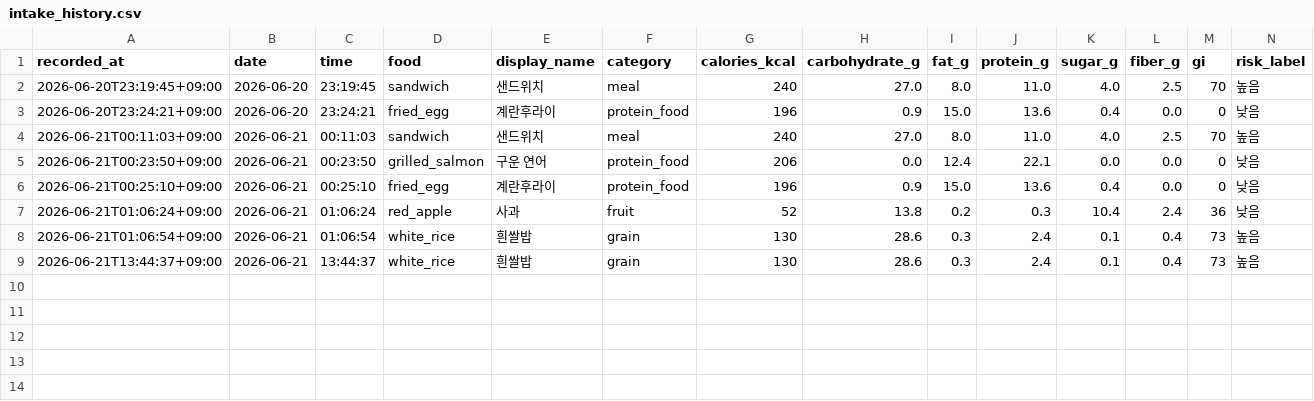
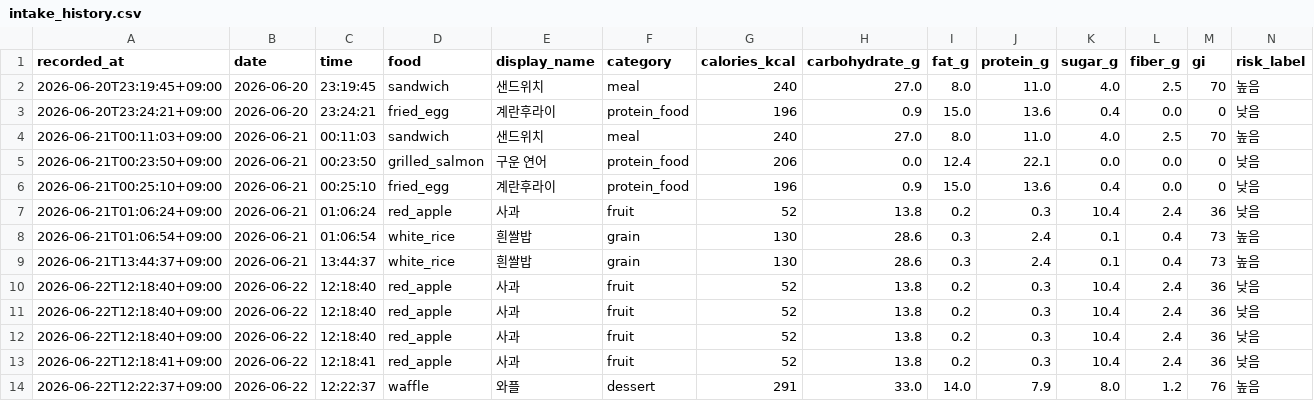
Before and after one commit to seoyeon-ss/osp-project, a CSV file: backend/intake_history.csv, drawn as a sheet; the diff names each change by its address in the sheet, - before the commit and + after, or states it on an @@ line.

```diff
--- a/backend/intake_history.csv
+++ b/backend/intake_history.csv
+row 10: 2026-06-22T12:18:40+09:00 | 2026-06-22 | 12:18:40 | red_apple | 사과 | fruit | 52 | 13.8 | 0.2 | 0.3 | 10.4 | 2.4 | 36 | 낮음
+row 11: 2026-06-22T12:18:40+09:00 | 2026-06-22 | 12:18:40 | red_apple | 사과 | fruit | 52 | 13.8 | 0.2 | 0.3 | 10.4 | 2.4 | 36 | 낮음
+row 12: 2026-06-22T12:18:40+09:00 | 2026-06-22 | 12:18:40 | red_apple | 사과 | fruit | 52 | 13.8 | 0.2 | 0.3 | 10.4 | 2.4 | 36 | 낮음
+row 13: 2026-06-22T12:18:41+09:00 | 2026-06-22 | 12:18:41 | red_apple | 사과 | fruit | 52 | 13.8 | 0.2 | 0.3 | 10.4 | 2.4 | 36 | 낮음
+row 14: 2026-06-22T12:22:37+09:00 | 2026-06-22 | 12:22:37 | waffle | 와플 | dessert | 291 | 33.0 | 14.0 | 7.9 | 8.0 | 1.2 | 76 | 높음
```
Also changed, not shown: gi_db.csv, 15 other files.
